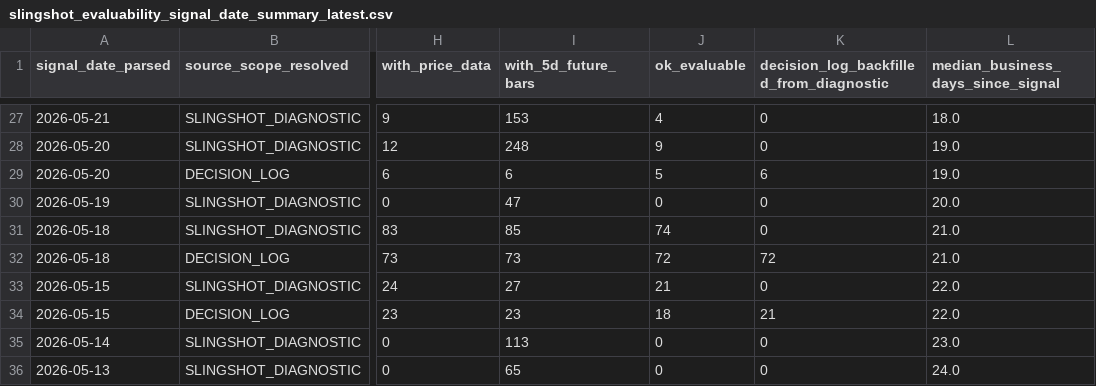
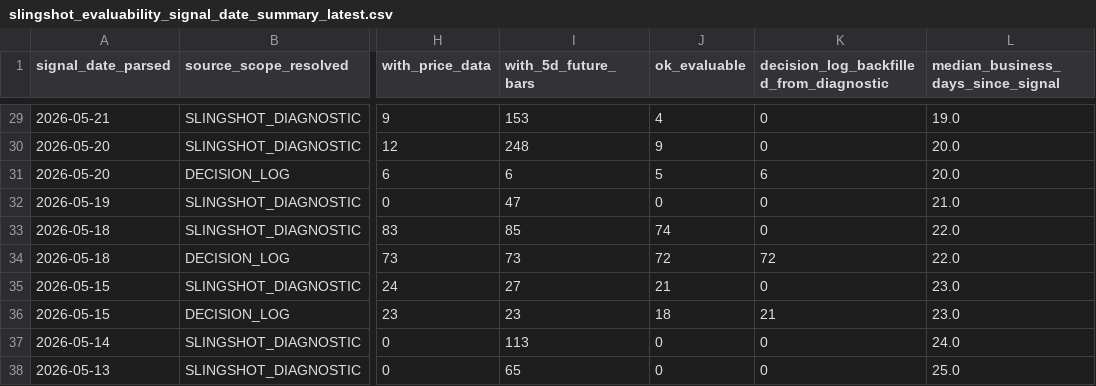
Before and after one commit to nellyagain/bonde, a CSV file: .claude/skills/llm-council/bonde_files 3/learning/slingshot_evaluability_signal_date_summary_latest.csv, drawn as a sheet; only a part is shown, gaps mark what is left out; addresses are those after the commit; the diff covers the shown part only; the diff names each change by its address in the sheet, - before the commit and + after, or states it on an @@ line.

```diff
--- a/.claude/skills/llm-council/bonde_files 3/learning/slingshot_evaluability_signal_date_summary_latest.csv
+++ b/.claude/skills/llm-council/bonde_files 3/learning/slingshot_evaluability_signal_date_summary_latest.csv
-L29: 18.0
+L29: 19.0
-L30:L31: 19.0
+L30:L31: 20.0
-L32: 20.0
+L32: 21.0
-L33:L34: 21.0
+L33:L34: 22.0
-L35:L36: 22.0
+L35:L36: 23.0
-L37: 23.0
+L37: 24.0
-L38: 24.0
+L38: 25.0
```
Also changed, not shown: 2 added rows and 29 edited cells elsewhere in this file.
